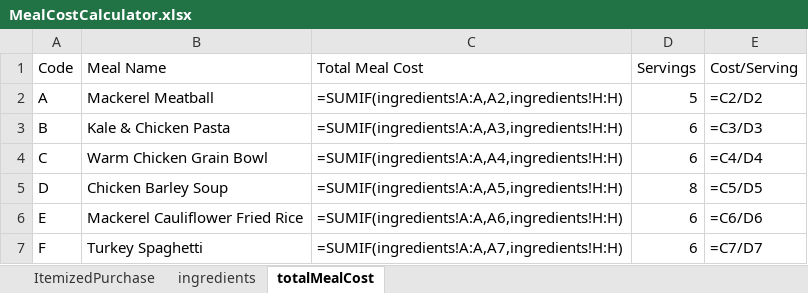
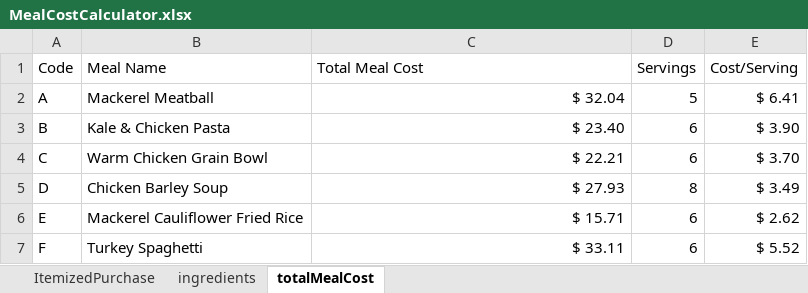
Before and after one commit to lydia-wu/GroceryShopping, an Excel workbook: MealCostCalculator.xlsx, sheet totalMealCost, drawn as a sheet; values as stored, in another font and other column widths than the file's, no borders; formulas without a stored value are shown as written; table styles not drawn; the diff names each change by its address in the sheet, - before the commit and + after, or states it on an @@ line.

```diff
--- a/MealCostCalculator.xlsx (sheet totalMealCost)
+++ b/MealCostCalculator.xlsx (sheet totalMealCost)
-C2 (Total Meal Cost): =SUMIF(ingredients!A:A,A2,ingredients!H:H)
+C2 (Total Meal Cost): $ 32.04
-E2 (Cost/Serving): =C2/D2
+E2 (Cost/Serving): $ 6.41
-C3 (Total Meal Cost): =SUMIF(ingredients!A:A,A3,ingredients!H:H)
+C3 (Total Meal Cost): $ 23.40
-E3 (Cost/Serving): =C3/D3
+E3 (Cost/Serving): $ 3.90
-C4 (Total Meal Cost): =SUMIF(ingredients!A:A,A4,ingredients!H:H)
+C4 (Total Meal Cost): $ 22.21
-E4 (Cost/Serving): =C4/D4
+E4 (Cost/Serving): $ 3.70
-C5 (Total Meal Cost): =SUMIF(ingredients!A:A,A5,ingredients!H:H)
+C5 (Total Meal Cost): $ 27.93
-E5 (Cost/Serving): =C5/D5
+E5 (Cost/Serving): $ 3.49
-C6 (Total Meal Cost): =SUMIF(ingredients!A:A,A6,ingredients!H:H)
+C6 (Total Meal Cost): $ 15.71
-E6 (Cost/Serving): =C6/D6
+E6 (Cost/Serving): $ 2.62
-C7 (Total Meal Cost): =SUMIF(ingredients!A:A,A7,ingredients!H:H)
+C7 (Total Meal Cost): $ 33.11
-E7 (Cost/Serving): =C7/D7
+E7 (Cost/Serving): $ 5.52
```
Also changed, not shown: sheet ingredients, sheet ItemizedPurchase, 3 other files.
